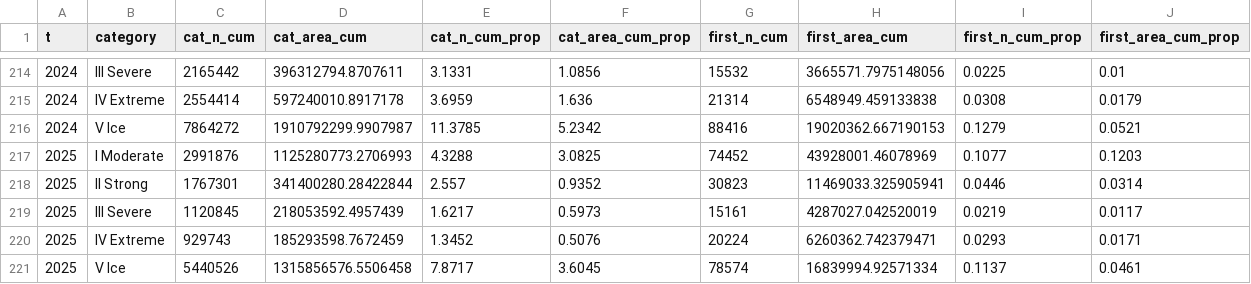
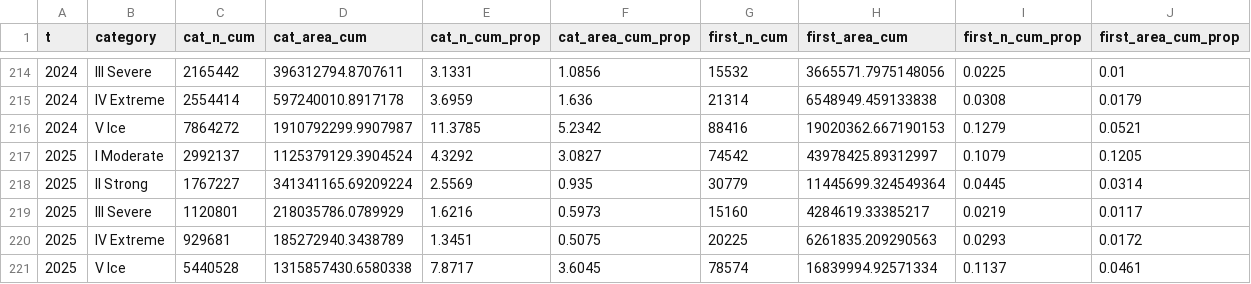
Before and after one commit to robwschlegel/MHWapp, a CSV file: data/annual_summary/OISST_MCS_cat_daily_1982-2011_total.csv, drawn as a sheet; only a part is shown, gaps mark what is left out.

```diff
--- a/data/annual_summary/OISST_MCS_cat_daily_1982-2011_total.csv
+++ b/data/annual_summary/OISST_MCS_cat_daily_1982-2011_total.csv
@@ -216,6 +216,6 @@ t,category,cat_n_cum,cat_area_cum,cat_n_cum_prop,cat_area_cum_prop,first_n_cum,f
 2024,V Ice,7864272,1910792299.9907987,11.3785,5.2342,88416,19020362.667190153,0.1279,0.0521
-2025,I Moderate,2991876,1125280773.2706993,4.3288,3.0825,74452,43928001.46078969,0.1077,0.1203
-2025,II Strong,1767301,341400280.28422844,2.557,0.9352,30823,11469033.325905941,0.0446,0.0314
-2025,III Severe,1120845,218053592.4957439,1.6217,0.5973,15161,4287027.042520019,0.0219,0.0117
-2025,IV Extreme,929743,185293598.7672459,1.3452,0.5076,20224,6260362.742379471,0.0293,0.0171
-2025,V Ice,5440526,1315856576.5506458,7.8717,3.6045,78574,16839994.92571334,0.1137,0.0461
+2025,I Moderate,2992137,1125379129.3904524,4.3292,3.0827,74542,43978425.89312997,0.1079,0.1205
+2025,II Strong,1767227,341341165.69209224,2.5569,0.935,30779,11445699.324549364,0.0445,0.0314
+2025,III Severe,1120801,218035786.0789929,1.6216,0.5973,15160,4284619.33385217,0.0219,0.0117
+2025,IV Extreme,929681,185272940.3438789,1.3451,0.5075,20225,6261835.209290563,0.0293,0.0172
+2025,V Ice,5440528,1315857430.6580338,7.8717,3.6045,78574,16839994.92571334,0.1137,0.0461
```
Also changed, not shown: data/annual_summary/OISST_MCS_cat_daily_1991-2020_total.csv, data/annual_summary/OISST_cat_daily_1982-2011_total.csv, 53 other files.
